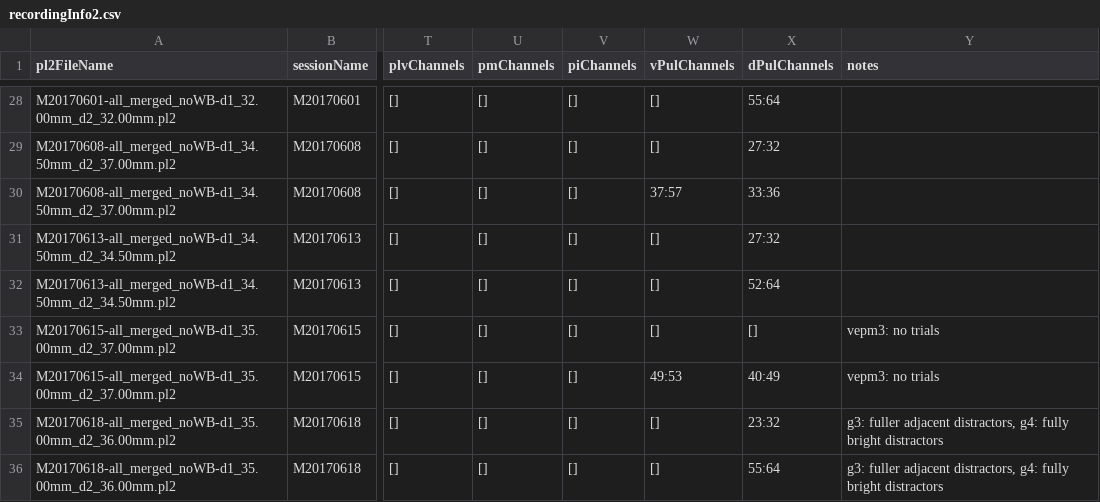
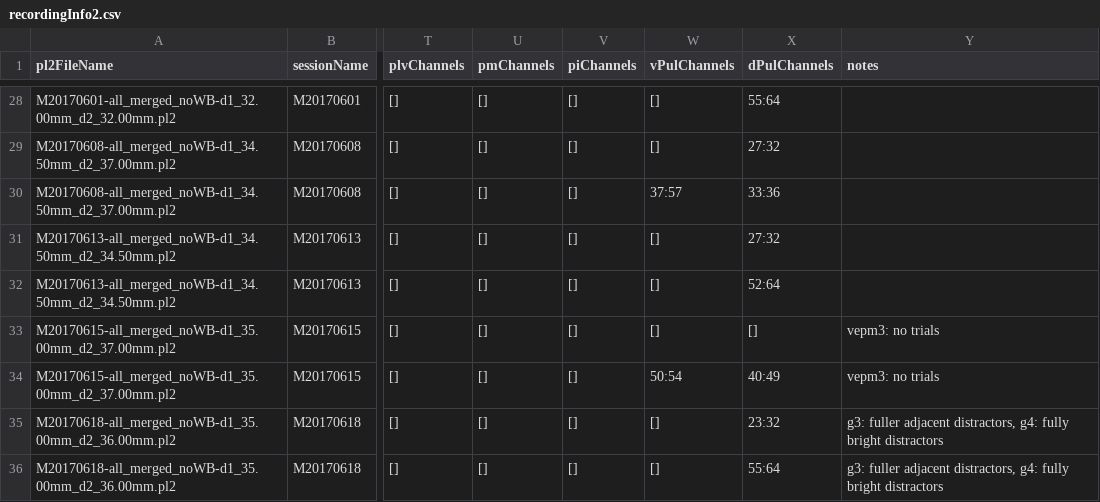
Before and after one commit to rly/gratings-task-analysis, a CSV file: recordingInfo2.csv, drawn as a sheet; only a part is shown, gaps mark what is left out; the diff names each change by its address in the sheet, - before the commit and + after, or states it on an @@ line.

Commit message:
fix M20170615 vPul channels in recordingInfo

```diff
--- a/recordingInfo2.csv
+++ b/recordingInfo2.csv
-W34 (vPulChannels): 49:53
+W34 (vPulChannels): 50:54
```
